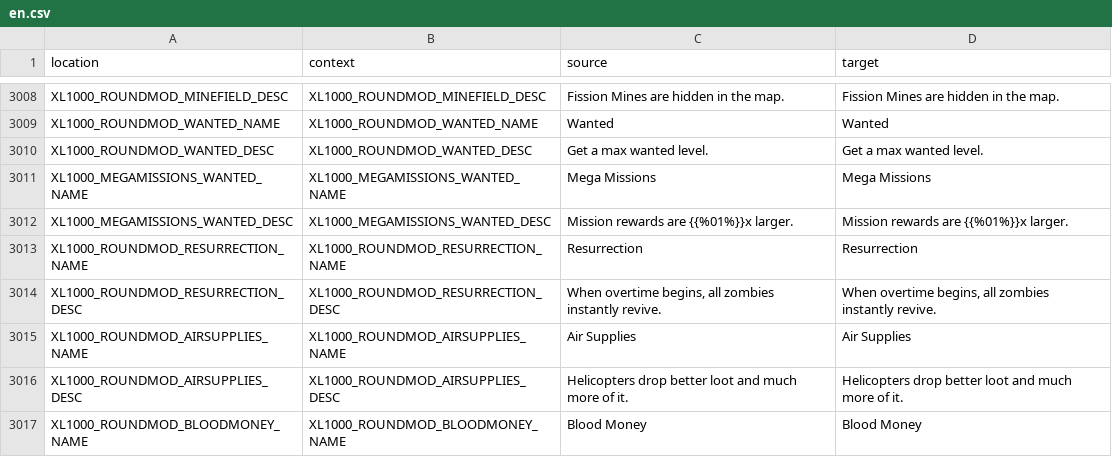
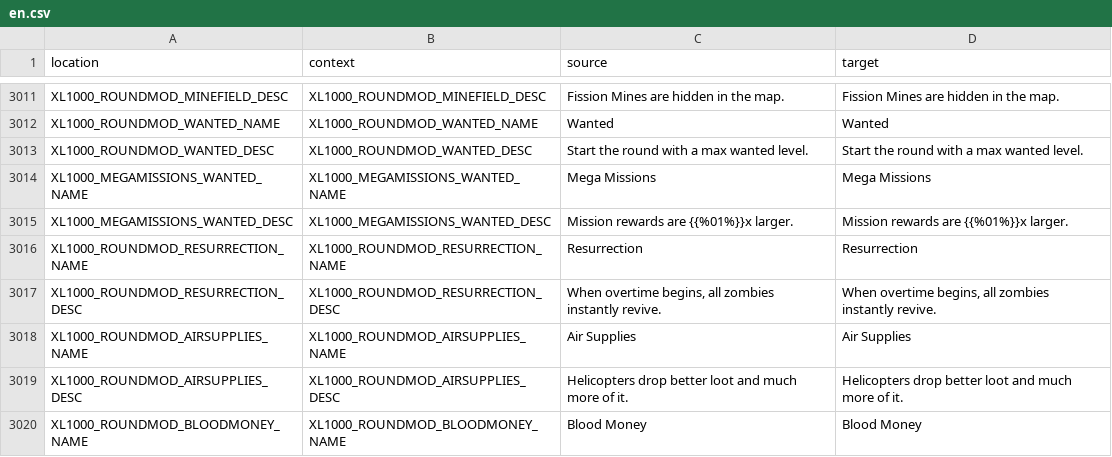
Before and after one commit to bencelot/GeneshiftTranslations, a CSV file: en.csv, drawn as a sheet; only a part is shown, gaps mark what is left out; the diff covers the shown part only.

```diff
--- a/en.csv
+++ b/en.csv
@@ -3009,3 +3012,3 @@
 "XL1000_ROUNDMOD_WANTED_NAME","XL1000_ROUNDMOD_WANTED_NAME","Wanted","Wanted"
-"XL1000_ROUNDMOD_WANTED_DESC","XL1000_ROUNDMOD_WANTED_DESC","Get a max wanted level.","Get a max wanted level."
+"XL1000_ROUNDMOD_WANTED_DESC","XL1000_ROUNDMOD_WANTED_DESC","Start the round with a max wanted level.","Start the round with a max wanted level."
 "XL1000_MEGAMISSIONS_WANTED_NAME","XL1000_MEGAMISSIONS_WANTED_NAME","Mega Missions","Mega Missions"
```
Also changed, not shown: 7 added rows and 12 edited cells elsewhere in this file, de.csv, es_AR.csv, 4 other files.
